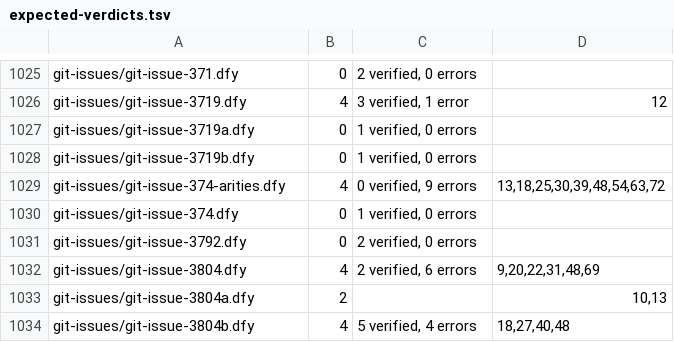
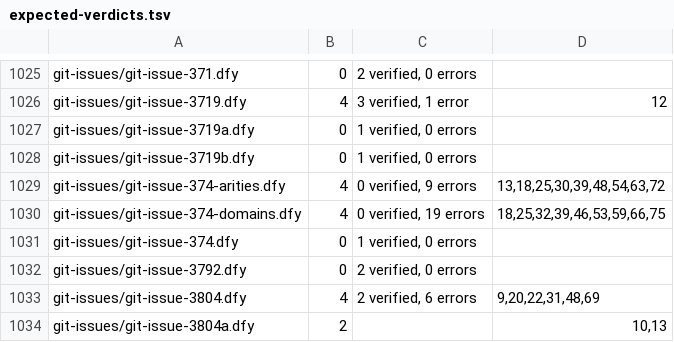
Before and after one commit to erniecohen/dafny, a TSV file: .github/review/expected-verdicts.tsv, drawn as a sheet; only a part is shown, gaps mark what is left out; the shorter side is filled out with more unchanged rows.

```diff
--- a/.github/review/expected-verdicts.tsv
+++ b/.github/review/expected-verdicts.tsv
@@ -1029,2 +1029,3 @@ git-issues/git-issue-3719b.dfy	0	1 verified, 0 errors
 git-issues/git-issue-374-arities.dfy	4	0 verified, 9 errors	13,18,25,30,39,48,54,63,72
+git-issues/git-issue-374-domains.dfy	4	0 verified, 19 errors	18,25,32,39,46,53,59,66,75
 git-issues/git-issue-374.dfy	0	1 verified, 0 errors	
```
Also changed, not shown: .github/review/expected-verdicts-additional-axioms.tsv.
